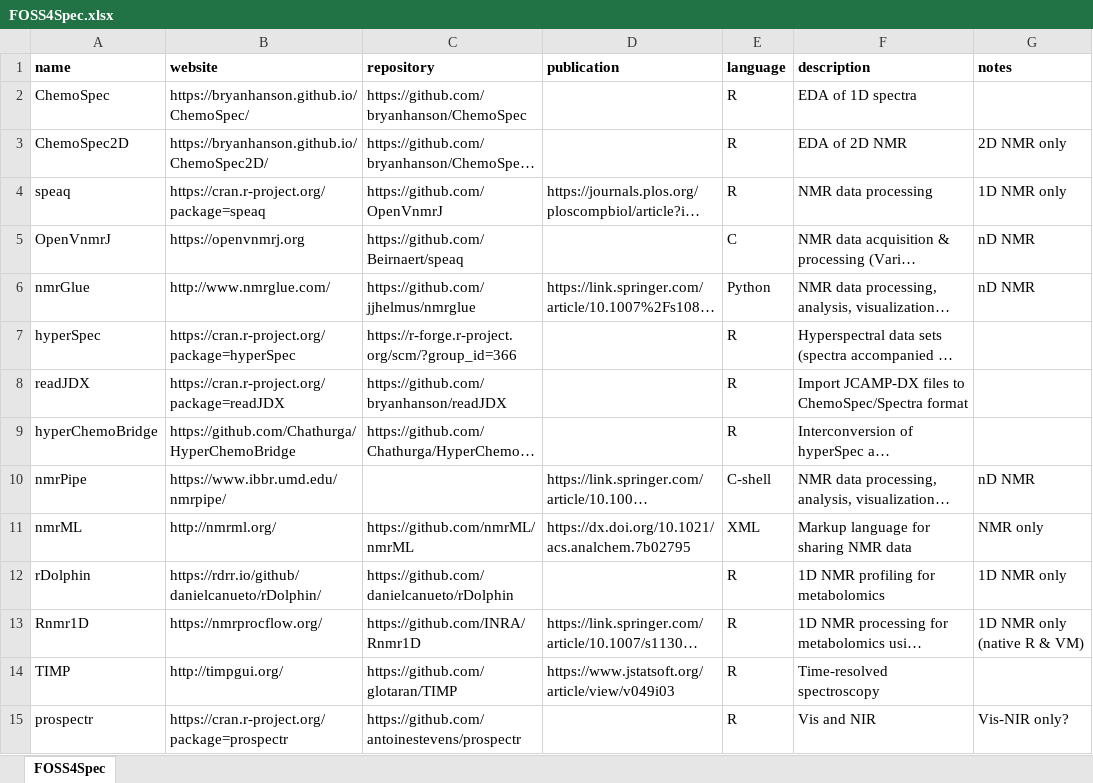
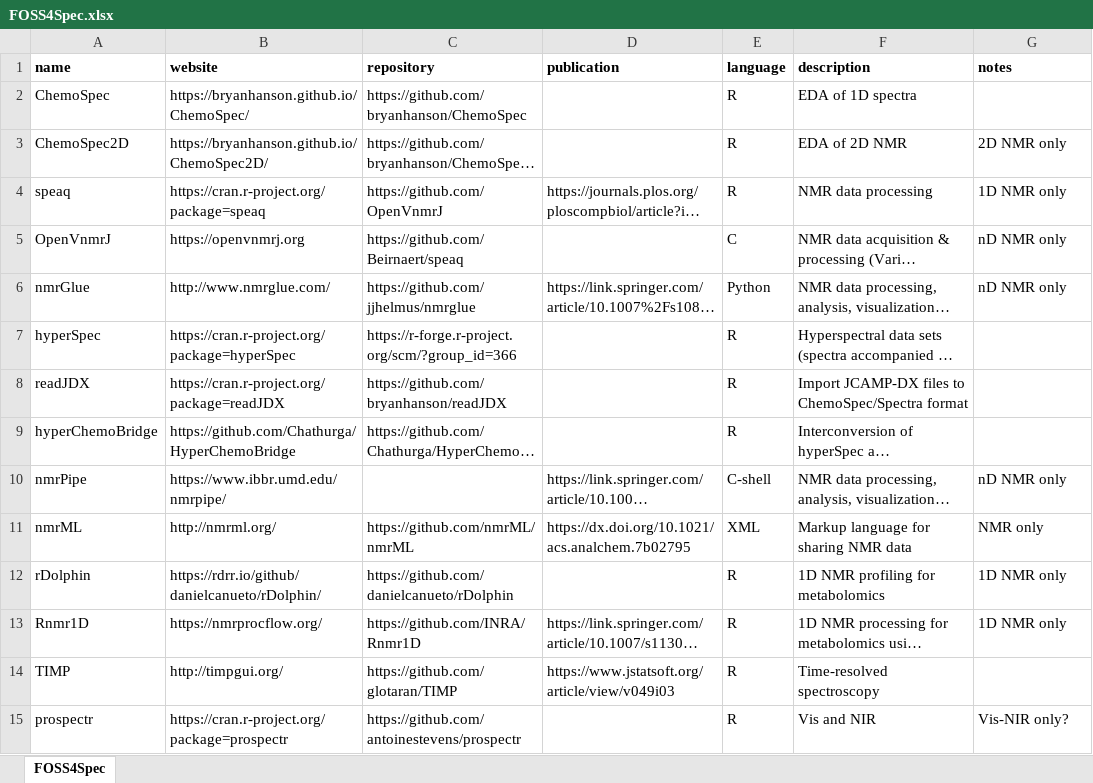
Before and after one commit to bryanhanson/FOSS4Spectroscopy, an Excel workbook: FOSS4Spec.xlsx, sheet FOSS4Spec, drawn as a sheet; only a part is shown; long unchanged cells end in …; values as stored, in another font and other column widths than the file's, no borders; the diff covers the shown part only; the diff names each change by its address in the sheet, - before the commit and + after, or states it on an @@ line.

```diff
--- a/FOSS4Spec.xlsx (sheet FOSS4Spec)
+++ b/FOSS4Spec.xlsx (sheet FOSS4Spec)
-G5:G6 (notes): nD NMR
+G5:G6 (notes): nD NMR only
-G10 (notes): nD NMR
+G10 (notes): nD NMR only
-G13 (notes): 1D NMR only (native R & VM)
+G13 (notes): 1D NMR only
```
Also changed, not shown: 19 added rows elsewhere in this sheet, 5 other files.
